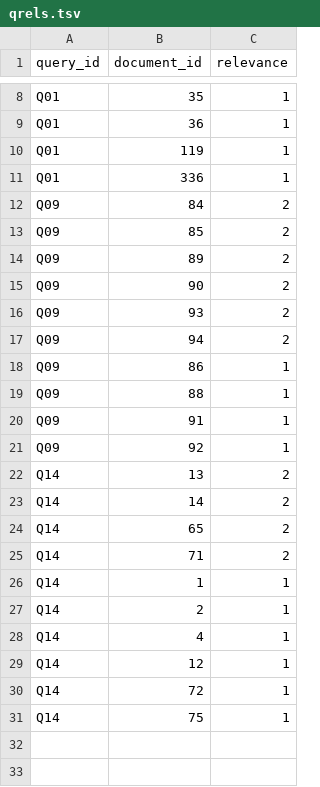
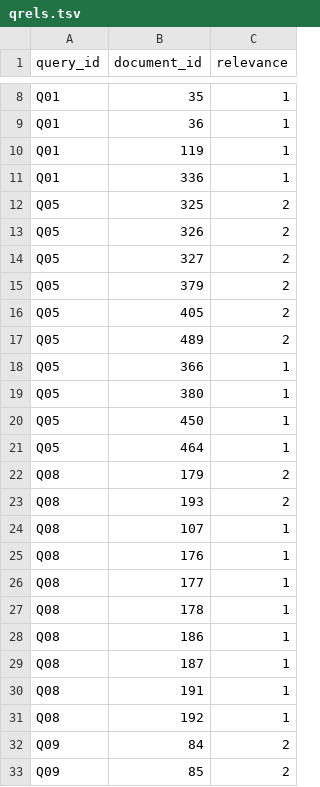
Before and after one commit to keincarrillo/LiteratureRetrieval, a TSV file: qrels.tsv, drawn as a sheet; only a part is shown, gaps mark what is left out; the shorter side is filled out with more unchanged rows; the diff covers the shown part only.

Commit message:
fix(benchmark): restaurar los qrels de Odisea perdidos en el reformateo de los TSV
El reformateo de los archivos TSV dejo la raiz con los juicios de Levedad
unicamente y se llevo por delante los de las consultas Q05, Q08 y Q13.

Se recuperan en corpus/Odisea/qrels.tsv, con la cabecera y el formato
establecidos, y se suman al qrels.tsv oficial de la raiz.

```diff
--- a/qrels.tsv
+++ b/qrels.tsv
@@ -11,2 +11,22 @@ Q01	119	1
 Q01	336	1
+Q05	325	2
+Q05	326	2
+Q05	327	2
+Q05	379	2
+Q05	405	2
+Q05	489	2
+Q05	366	1
+Q05	380	1
+Q05	450	1
+Q05	464	1
+Q08	179	2
+Q08	193	2
+Q08	107	1
+Q08	176	1
+Q08	177	1
+Q08	178	1
+Q08	186	1
+Q08	187	1
+Q08	191	1
+Q08	192	1
 Q09	84	2
```
Also changed, not shown: 9 added rows elsewhere in this file, 1 other file.
